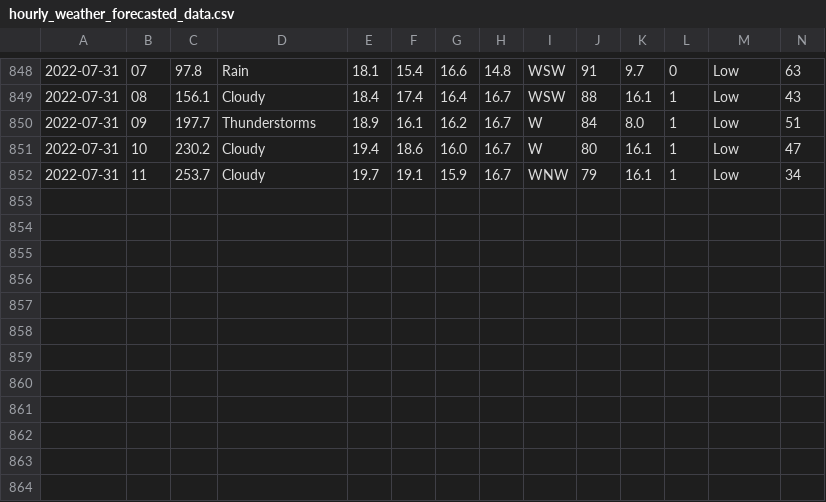
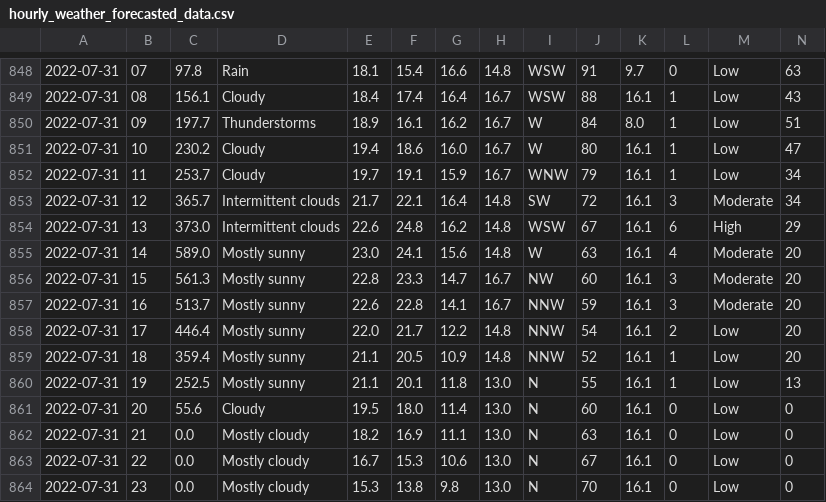
Before and after one commit to Mubeen31/solar-power-and-weather-data, a CSV file: hourly_weather_forecasted_data.csv, drawn as a sheet; only a part is shown, gaps mark what is left out; rows hold the shown columns only; the diff names each change by its address in the sheet, - before the commit and + after, or states it on an @@ line.

```diff
--- a/hourly_weather_forecasted_data.csv
+++ b/hourly_weather_forecasted_data.csv
+row 853: 2022-07-31 | 12 | 365.7 | Intermittent clouds | 21.7 | 22.1 | 16.4 | 14.8 | SW | 72 | 16.1 | 3 | Moderate | 34
+row 854: 2022-07-31 | 13 | 373.0 | Intermittent clouds | 22.6 | 24.8 | 16.2 | 14.8 | WSW | 67 | 16.1 | 6 | High | 29
+row 855: 2022-07-31 | 14 | 589.0 | Mostly sunny | 23.0 | 24.1 | 15.6 | 14.8 | W | 63 | 16.1 | 4 | Moderate | 20
+row 856: 2022-07-31 | 15 | 561.3 | Mostly sunny | 22.8 | 23.3 | 14.7 | 16.7 | NW | 60 | 16.1 | 3 | Moderate | 20
+row 857: 2022-07-31 | 16 | 513.7 | Mostly sunny | 22.6 | 22.8 | 14.1 | 16.7 | NNW | 59 | 16.1 | 3 | Moderate | 20
+row 858: 2022-07-31 | 17 | 446.4 | Mostly sunny | 22.0 | 21.7 | 12.2 | 14.8 | NNW | 54 | 16.1 | 2 | Low | 20
+row 859: 2022-07-31 | 18 | 359.4 | Mostly sunny | 21.1 | 20.5 | 10.9 | 14.8 | NNW | 52 | 16.1 | 1 | Low | 20
+row 860: 2022-07-31 | 19 | 252.5 | Mostly sunny | 21.1 | 20.1 | 11.8 | 13.0 | N | 55 | 16.1 | 1 | Low | 13
+row 861: 2022-07-31 | 20 | 55.6 | Cloudy | 19.5 | 18.0 | 11.4 | 13.0 | N | 60 | 16.1 | 0 | Low | 0
+row 862: 2022-07-31 | 21 | 0.0 | Mostly cloudy | 18.2 | 16.9 | 11.1 | 13.0 | N | 63 | 16.1 | 0 | Low | 0
+row 863: 2022-07-31 | 22 | 0.0 | Mostly cloudy | 16.7 | 15.3 | 10.6 | 13.0 | N | 67 | 16.1 | 0 | Low | 0
+row 864: 2022-07-31 | 23 | 0.0 | Mostly cloudy | 15.3 | 13.8 | 9.8 | 13.0 | N | 70 | 16.1 | 0 | Low | 0
```
Also changed, not shown: daily_weather_forecasted_data.csv.
